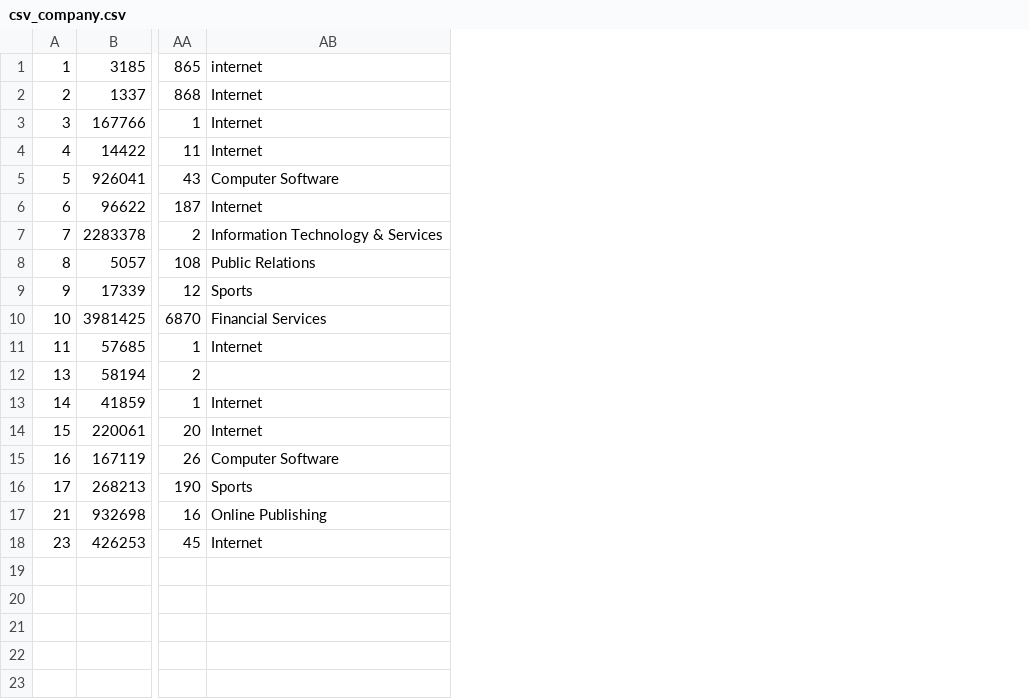
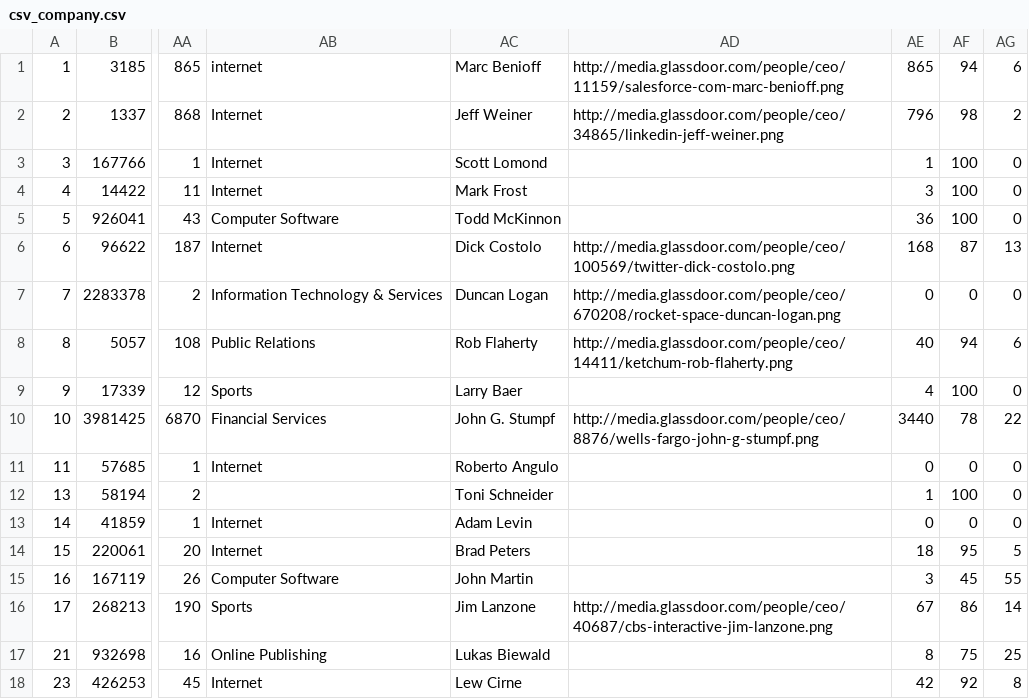
Before and after one commit to brittkistner/jobmapper, a CSV file: map/management/commands/csv_company.csv, drawn as a sheet; only a part is shown, gaps mark what is left out; the diff names each change by its address in the sheet, - before the commit and + after, or states it on an @@ line.

Commit message:
completed keyword management command

```diff
--- a/map/management/commands/csv_company.csv
+++ b/map/management/commands/csv_company.csv
+column AC, rows 1-18: Marc Benioff | Jeff Weiner | Scott Lomond | Mark Frost | Todd McKinnon | Dick Costolo | Duncan Logan | Rob Flaherty | Larry Baer | John G. Stumpf | Roberto Angulo | Toni Schneider | Adam Levin | Brad Peters | John Martin | Jim Lanzone | Lukas Biewald | Lew Cirne
+column AD, rows 1-16: http://media.glassdoor.com/people/ceo/11159/salesforce-com-marc-benioff.png | http://media.glassdoor.com/people/ceo/34865/linkedin-jeff-weiner.png |  |  |  | http://media.glassdoor.com/people/ceo/100569/twitter-dick-costolo.png | http://media.glassdoor.com/people/ceo/670208/rocket-space-duncan-logan.png | http://media.glassdoor.com/people/ceo/14411/ketchum-rob-flaherty.png |  | http://media.glassdoor.com/people/ceo/8876/wells-fargo-john-g-stumpf.png |  |  |  |  |  | http://media.glassdoor.com/people/ceo/40687/cbs-interactive-jim-lanzone.png
+column AE, rows 1-18: 865 | 796 | 1 | 3 | 36 | 168 | 0 | 40 | 4 | 3440 | 0 | 1 | 0 | 18 | 3 | 67 | 8 | 42
+column AF, rows 1-18: 94 | 98 | 100 | 100 | 100 | 87 | 0 | 94 | 100 | 78 | 0 | 100 | 0 | 95 | 45 | 86 | 75 | 92
+column AG, rows 1-18: 6 | 2 | 0 | 0 | 0 | 13 | 0 | 6 | 0 | 22 | 0 | 0 | 0 | 5 | 55 | 14 | 25 | 8
```
Also changed, not shown: 14 other files.
